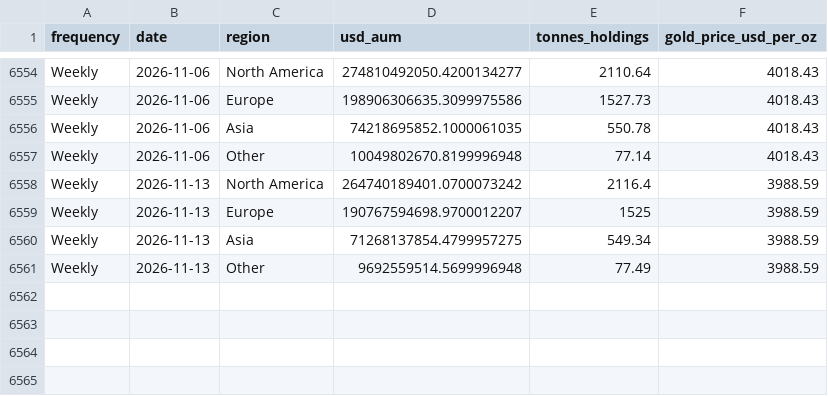
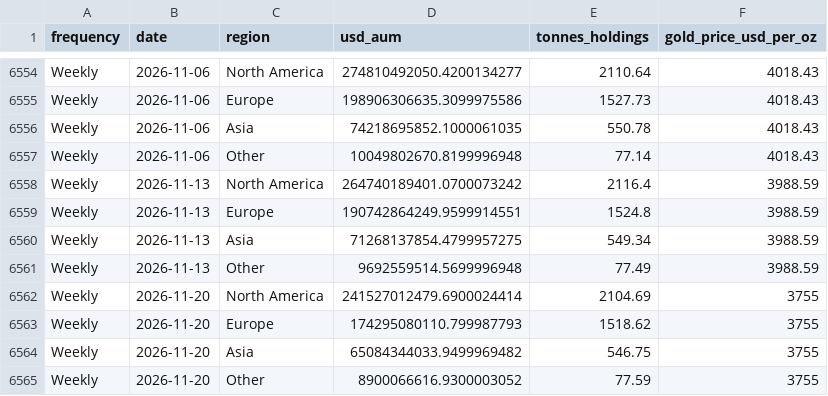
Before and after one commit to qrq3838/gold-market-monitor, a CSV file: data/gold_etf_holdings_by_region.csv, drawn as a sheet; only a part is shown, gaps mark what is left out.

```diff
--- a/data/gold_etf_holdings_by_region.csv
+++ b/data/gold_etf_holdings_by_region.csv
@@ -6558,4 +6558,8 @@ Weekly,2026-11-06,Other,10049802670.8199996948,77.14,4018.43
 Weekly,2026-11-13,North America,264740189401.0700073242,2116.4,3988.59
-Weekly,2026-11-13,Europe,190767594698.9700012207,1525,3988.59
+Weekly,2026-11-13,Europe,190742864249.9599914551,1524.8,3988.59
 Weekly,2026-11-13,Asia,71268137854.4799957275,549.34,3988.59
 Weekly,2026-11-13,Other,9692559514.5699996948,77.49,3988.59
+Weekly,2026-11-20,North America,241527012479.6900024414,2104.69,3755
+Weekly,2026-11-20,Europe,174295080110.799987793,1518.62,3755
+Weekly,2026-11-20,Asia,65084344033.9499969482,546.75,3755
+Weekly,2026-11-20,Other,8900066616.9300003052,77.59,3755
```
Also changed, not shown: data/comex_gold_futures.csv, data/gold_etf_flows_by_region.csv, 7 other files.
